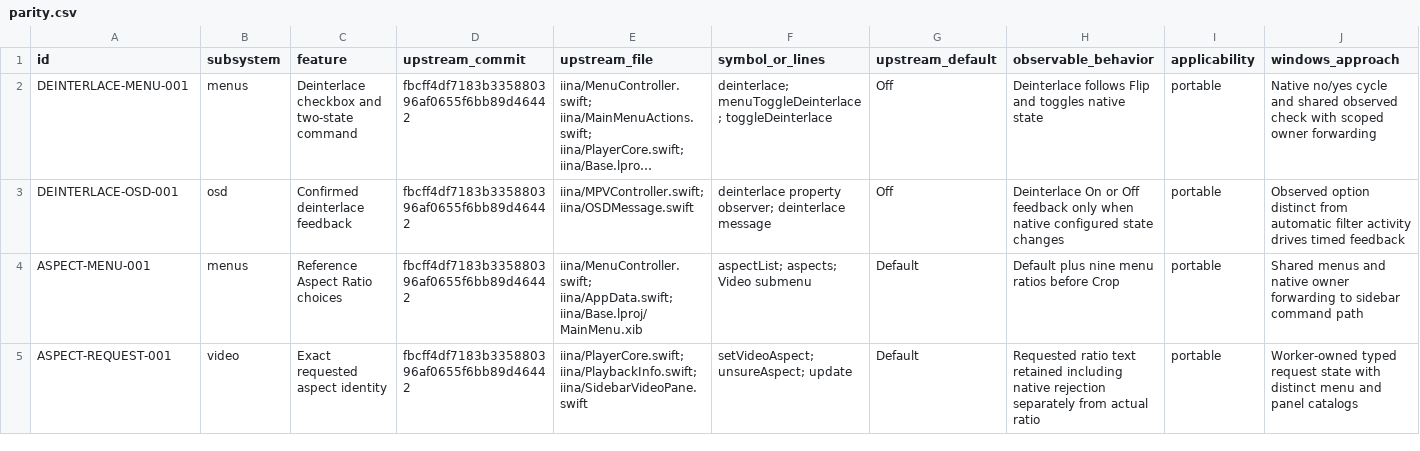
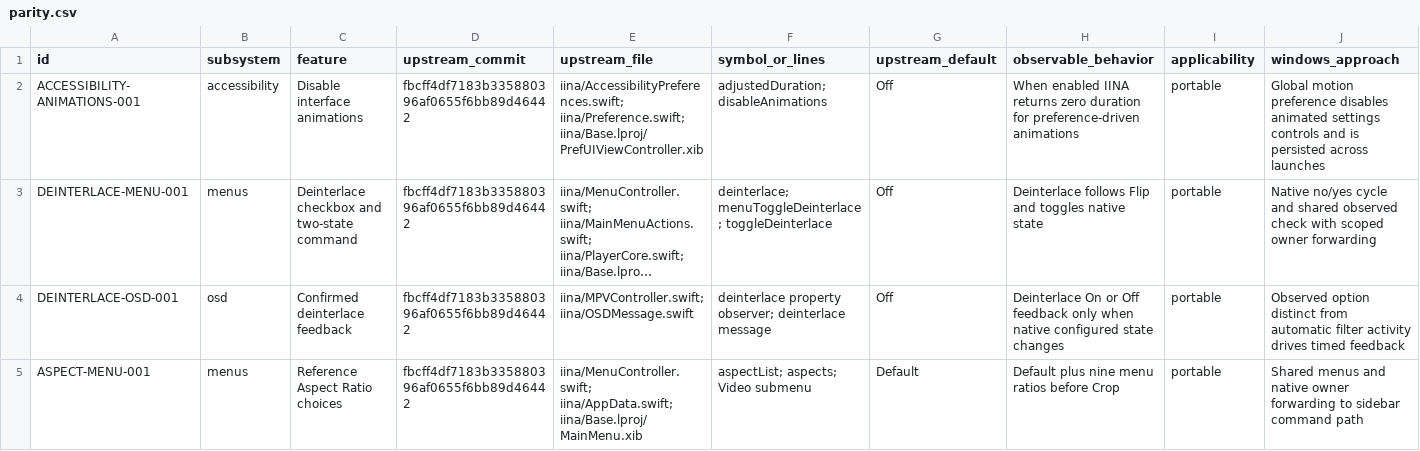
Before and after one commit to deminden/riina, a CSV file: docs/parity.csv, drawn as a sheet; only a part is shown; the shorter side is filled out with more unchanged rows; long unchanged cells end in …; rows hold the shown columns only; the diff names each change by its address in the sheet, - before the commit and + after, or states it on an @@ line.

Commit message:
Add accessibility motion preference and fix Unix lint

```diff
--- a/docs/parity.csv
+++ b/docs/parity.csv
+row 2: ACCESSIBILITY-ANIMATIONS-001 | accessibility | Disable interface animations | fbcff4df7183b335880396af0655f6bb89d46442 | iina/AccessibilityPreferences.swift; iina/Preference.swift; iina/Base.lproj/PrefUIViewController.xib | adjustedDuration; disableAnimations | Off | When enabled IINA returns zero duration for preference-driven animations | portable | Global motion preference disables animated settings controls and is persisted across launches
```
Also changed, not shown: 7 other files.
